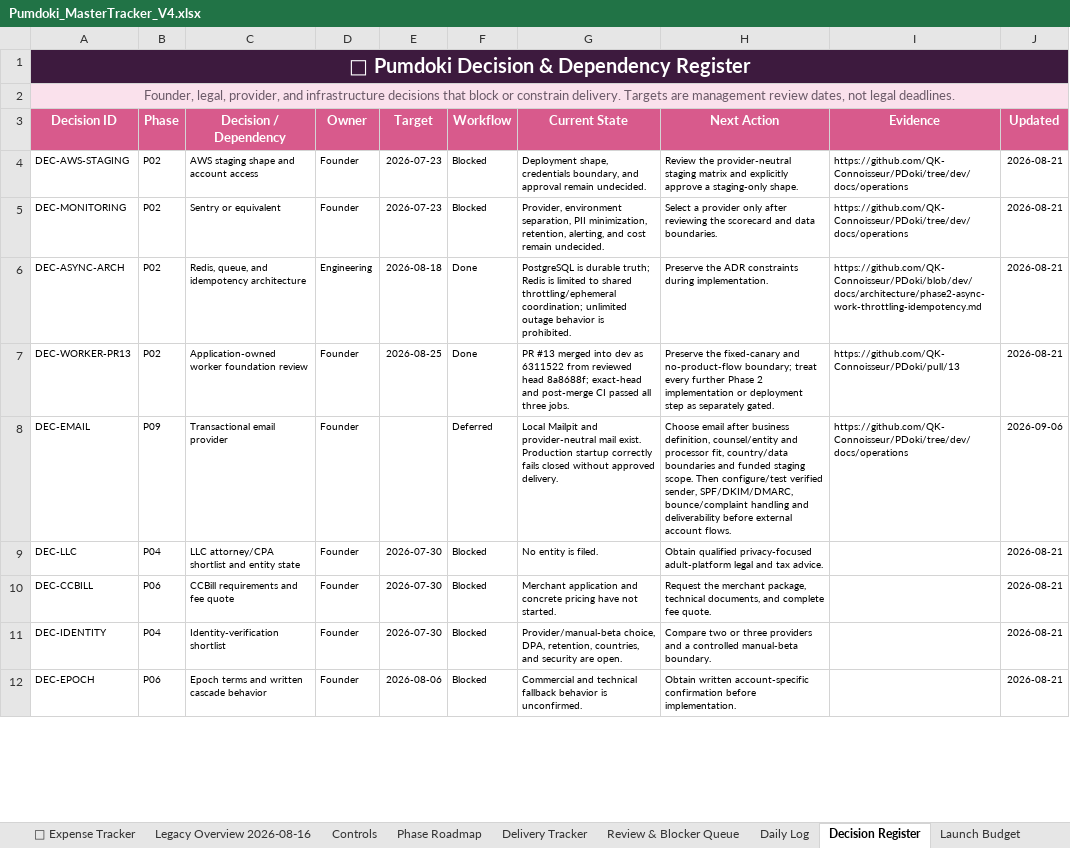
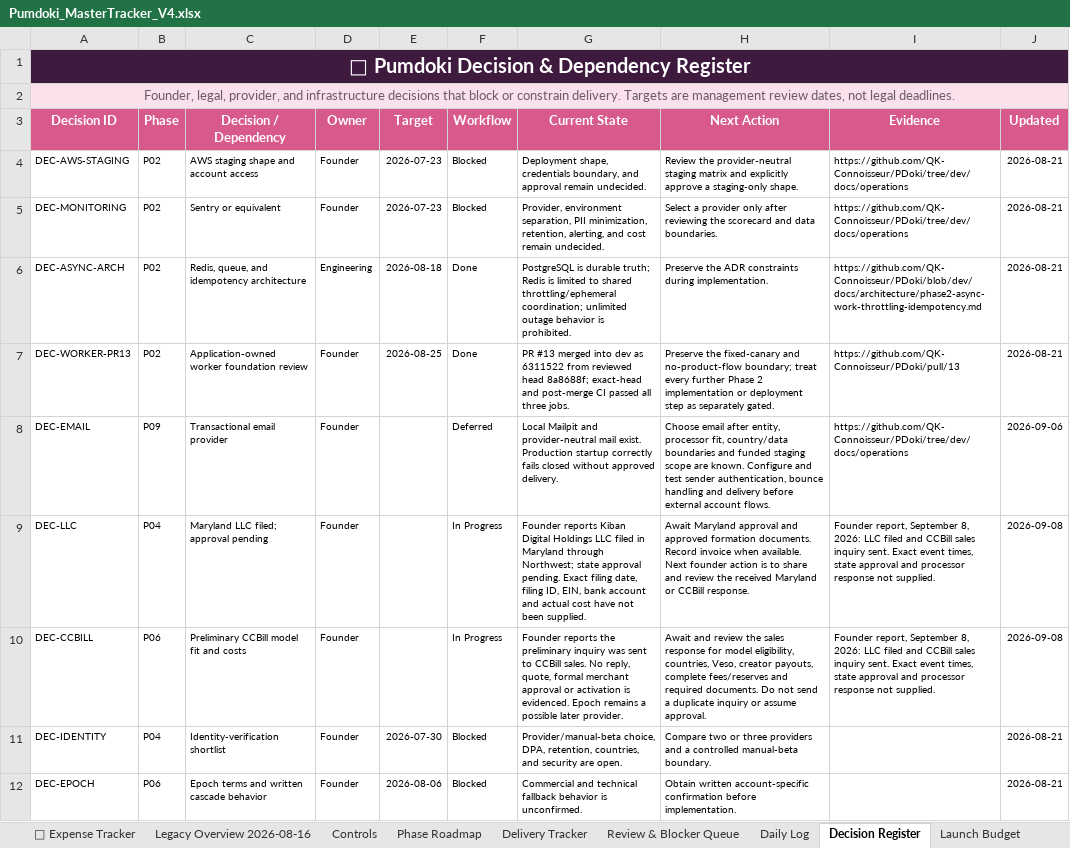
Before and after one commit to QK-Connoisseur/PDoki, an Excel workbook: docs/product/Pumdoki_MasterTracker_V4.xlsx, sheet Decision Register, drawn as a sheet; only a part is shown; values as stored, in another font and other column widths than the file's, no borders; conditional formats and table styles not drawn; the diff covers the shown part only; the diff names each change by its address in the sheet, - before the commit and + after, or states it on an @@ line.

Commit message:
docs: record Maryland LLC filing and sent CCBill inquiry

```diff
--- a/docs/product/Pumdoki_MasterTracker_V4.xlsx (sheet Decision Register)
+++ b/docs/product/Pumdoki_MasterTracker_V4.xlsx (sheet Decision Register)
-H8 (Next Action): …email after business definition, counsel/entity and processor fit, country/data boundaries and funded staging scope. Then configure/test verified sender, SPF/DKIM/DMARC, bounce/complaint handling and deliverability before external…
+H8 (Next Action): …email after entity, processor fit, country/data boundaries and funded staging scope are known. Configure and test sender authentication, bounce handling and delivery before external…
-C9 (Decision / Dependency): LLC attorney/CPA shortlist and entity state
+C9 (Decision / Dependency): Maryland LLC filed; approval pending
-E9:E10 (Target): 2026-07-30
+E9:E10 (Target): (empty)
-F9:F10 (Workflow): Blocked
+F9:F10 (Workflow): In Progress
-G9 (Current State): No entity is filed.
+G9 (Current State): Founder reports Kiban Digital Holdings LLC filed in Maryland through Northwest; state approval pending. Exact filing date, filing ID, EIN, bank account and actual cost have not been supplied.
-H9 (Next Action): Obtain qualified privacy-focused adult-platform legal and tax advice.
+H9 (Next Action): Await Maryland approval and approved formation documents. Record invoice when available. Next founder action is to share and review the received Maryland or CCBill response.
-I9:I10 (Evidence): (empty)
+I9:I10 (Evidence): Founder report, September 8, 2026: LLC filed and CCBill sales inquiry sent. Exact event times, state approval and processor response not supplied.
-J9:J10 (Updated): 2026-08-21
+J9:J10 (Updated): 2026-09-08
-C10 (Decision / Dependency): CCBill requirements and fee quote
+C10 (Decision / Dependency): Preliminary CCBill model fit and costs
-G10 (Current State): Merchant application and concrete pricing have not started.
+G10 (Current State): Founder reports the preliminary inquiry was sent to CCBill sales. No reply, quote, formal merchant approval or activation is evidenced. Epoch remains a possible later provider.
-H10 (Next Action): Request the merchant package, technical documents, and complete fee quote.
+H10 (Next Action): Await and review the sales response for model eligibility, countries, Veso, creator payouts, complete fees/reserves and required documents. Do not send a duplicate inquiry or assume approval.
```
Also changed, not shown: 24 edited cells elsewhere in this sheet, sheet Review & Blocker Queue, sheet Launch Budget, sheet Delivery Tracker, sheet Overview, sheet Phase Roadmap, sheet 💸 Expense Tracker, 12 other files.
